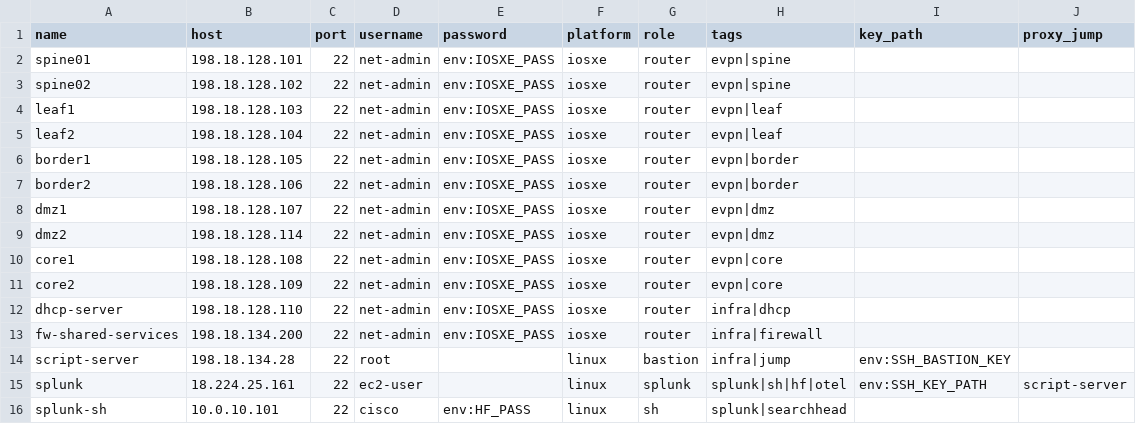
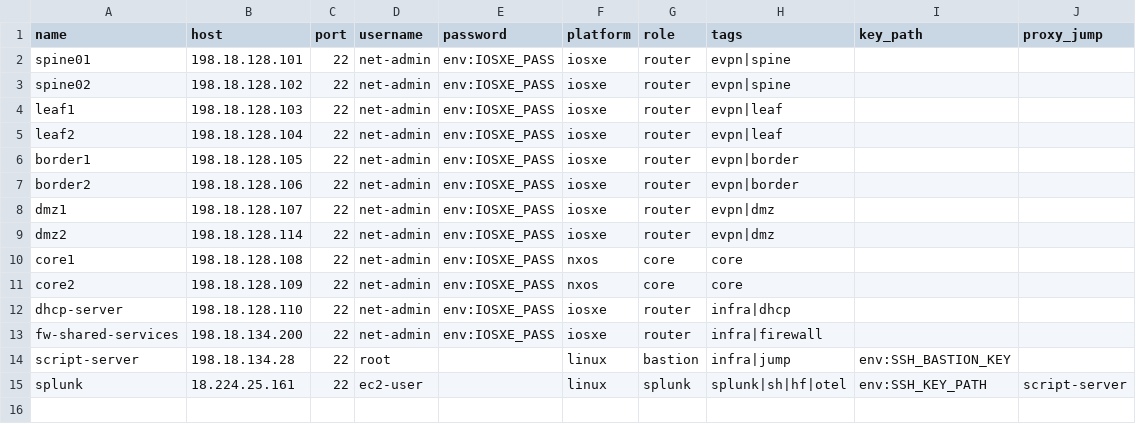
Before and after one commit to imanassypov/CatalystCenter-BGP-EVPN-VXLAN, a CSV file: CICD Pipeline/utils/mcp-ssh-server/devices.csv, drawn as a sheet.

Commit message:
mcp-ssh: add NX-OS platform support for Nexus 9000v cores
The Nexus cores (core1/core2, 198.18.128.108/.109) were previously mislabelled
as iosxe/router in the inventory, so config-context handling and role-based
targeting did not match their real platform.

- devices.csv: retag core1/core2 as platform=nxos, role=core; drop the stale
  splunk-sh entry.
- server.py: add _is_nxos() and _uses_network_cli() so NX-OS is driven through
  the same interactive-shell path as IOS-XE (terminal length 0 to disable
  paging, shared configure terminal/end grammar). _run_shell_command and
  _run_commands now branch on _uses_network_cli() instead of _is_iosxe().
- README-MCP-HOWTO.md: document the nxos platform aliases, role=core targeting,
  and the copy running-config startup-config save command (no write memory).

```diff
--- a/CICD Pipeline/utils/mcp-ssh-server/devices.csv
+++ b/CICD Pipeline/utils/mcp-ssh-server/devices.csv
@@ -9,4 +9,4 @@ dmz1,198.18.128.107,22,net-admin,env:IOSXE_PASS,iosxe,router,evpn|dmz
 dmz2,198.18.128.114,22,net-admin,env:IOSXE_PASS,iosxe,router,evpn|dmz
-core1,198.18.128.108,22,net-admin,env:IOSXE_PASS,iosxe,router,evpn|core
-core2,198.18.128.109,22,net-admin,env:IOSXE_PASS,iosxe,router,evpn|core
+core1,198.18.128.108,22,net-admin,env:IOSXE_PASS,nxos,core,core
+core2,198.18.128.109,22,net-admin,env:IOSXE_PASS,nxos,core,core
 dhcp-server,198.18.128.110,22,net-admin,env:IOSXE_PASS,iosxe,router,infra|dhcp
@@ -15,2 +15 @@ script-server,198.18.134.28,22,root,,linux,bastion,infra|jump,env:SSH_BASTION_KE
 splunk,18.224.25.161,22,ec2-user,,linux,splunk,splunk|sh|hf|otel,env:SSH_KEY_PATH,script-server
-splunk-sh,10.0.10.101,22,cisco,env:HF_PASS,linux,sh,splunk|searchhead
```
Also changed, not shown: 2 other files.
